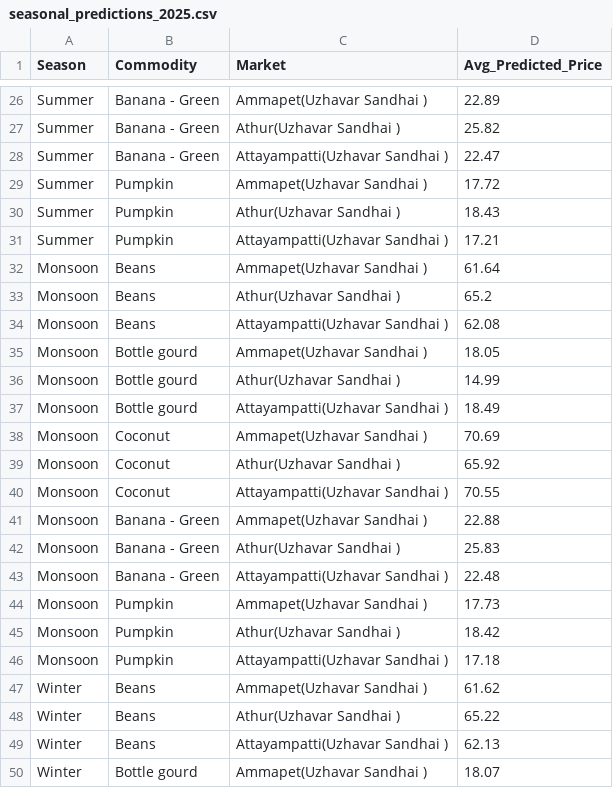
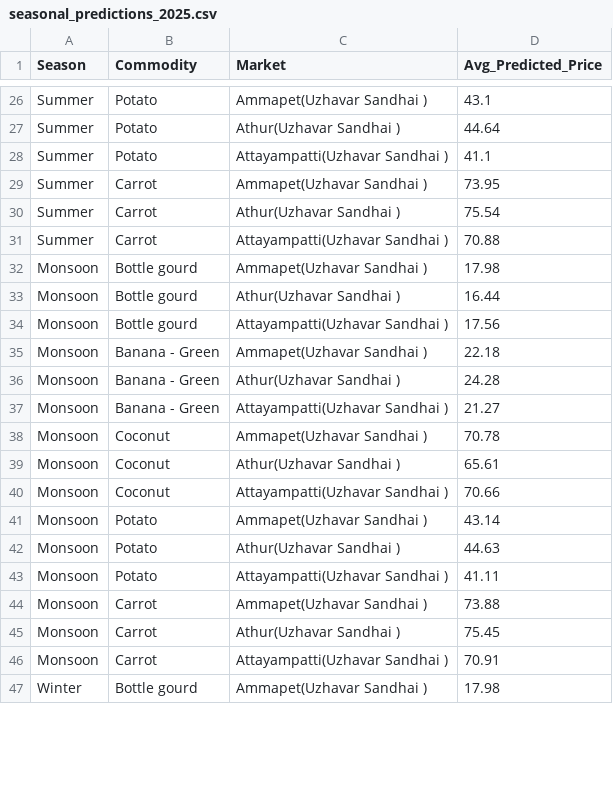
Before and after one commit to suryavikram2003/agri-predictions, a CSV file: seasonal_predictions_2025.csv, drawn as a sheet; only a part is shown, gaps mark what is left out; removed rows and columns are numbered as before the commit, all else as after; the diff covers the shown part only; the diff names each change by its address in the sheet, - before the commit and + after, or states it on an @@ line.

```diff
--- a/seasonal_predictions_2025.csv
+++ b/seasonal_predictions_2025.csv
-B26:B28 (Commodity): Banana - Green
+B26:B28 (Commodity): Potato
-D26 (Avg_Predicted_Price): 22.89
+D26 (Avg_Predicted_Price): 43.1
-D27 (Avg_Predicted_Price): 25.82
+D27 (Avg_Predicted_Price): 44.64
-D28 (Avg_Predicted_Price): 22.47
+D28 (Avg_Predicted_Price): 41.1
-B29:B31 (Commodity): Pumpkin
+B29:B31 (Commodity): Carrot
-D29 (Avg_Predicted_Price): 17.72
+D29 (Avg_Predicted_Price): 73.95
-D30 (Avg_Predicted_Price): 18.43
+D30 (Avg_Predicted_Price): 75.54
-D31 (Avg_Predicted_Price): 17.21
+D31 (Avg_Predicted_Price): 70.88
-row 32: Monsoon | Beans | Ammapet(Uzhavar Sandhai ) | 61.64
-row 33: Monsoon | Beans | Athur(Uzhavar Sandhai ) | 65.2
-row 34: Monsoon | Beans | Attayampatti(Uzhavar Sandhai ) | 62.08
-D32 (Avg_Predicted_Price): 18.05
+D32 (Avg_Predicted_Price): 17.98
-D33 (Avg_Predicted_Price): 14.99
+D33 (Avg_Predicted_Price): 16.44
-D34 (Avg_Predicted_Price): 18.49
+D34 (Avg_Predicted_Price): 17.56
+row 35: Monsoon | Banana - Green | Ammapet(Uzhavar Sandhai ) | 22.18
+row 36: Monsoon | Banana - Green | Athur(Uzhavar Sandhai ) | 24.28
+row 37: Monsoon | Banana - Green | Attayampatti(Uzhavar Sandhai ) | 21.27
-D38 (Avg_Predicted_Price): 70.69
+D38 (Avg_Predicted_Price): 70.78
-D39 (Avg_Predicted_Price): 65.92
+D39 (Avg_Predicted_Price): 65.61
-D40 (Avg_Predicted_Price): 70.55
+D40 (Avg_Predicted_Price): 70.66
-B41:B43 (Commodity): Banana - Green
+B41:B43 (Commodity): Potato
-D41 (Avg_Predicted_Price): 22.88
+D41 (Avg_Predicted_Price): 43.14
-D42 (Avg_Predicted_Price): 25.83
+D42 (Avg_Predicted_Price): 44.63
-D43 (Avg_Predicted_Price): 22.48
+D43 (Avg_Predicted_Price): 41.11
-B44:B46 (Commodity): Pumpkin
+B44:B46 (Commodity): Carrot
-D44 (Avg_Predicted_Price): 17.73
+D44 (Avg_Predicted_Price): 73.88
-D45 (Avg_Predicted_Price): 18.42
+D45 (Avg_Predicted_Price): 75.45
-D46 (Avg_Predicted_Price): 17.18
+D46 (Avg_Predicted_Price): 70.91
-row 47: Winter | Beans | Ammapet(Uzhavar Sandhai ) | 61.62
-row 48: Winter | Beans | Athur(Uzhavar Sandhai ) | 65.22
-row 49: Winter | Beans | Attayampatti(Uzhavar Sandhai ) | 62.13
-D47 (Avg_Predicted_Price): 18.07
+D47 (Avg_Predicted_Price): 17.98
```
Also changed, not shown: 9 added rows, 6 removed rows and 41 edited cells elsewhere in this file, 7day_price_forecast.csv, crop_details.csv, 11 other files.
